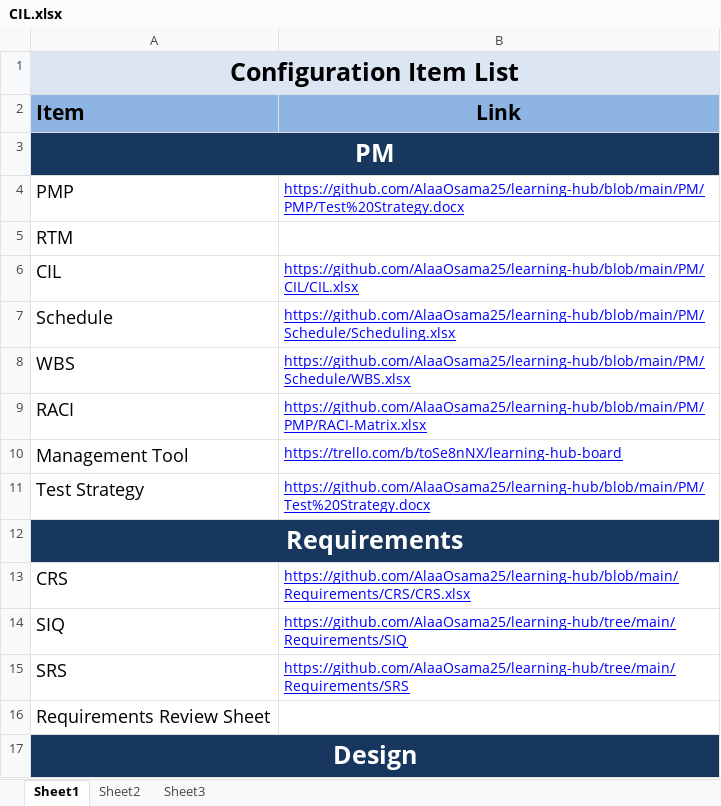
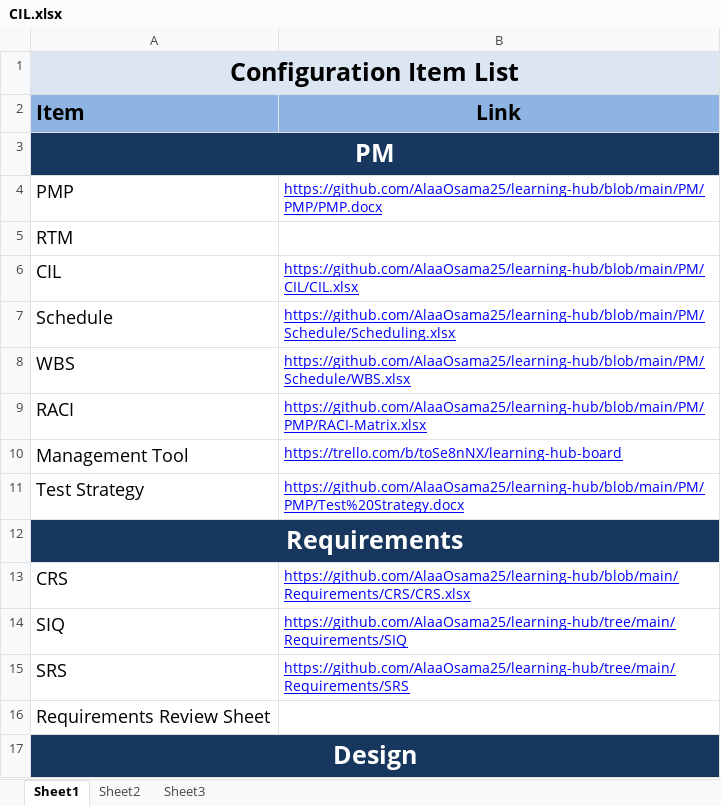
Before and after one commit to Moataz199654/learning-hub, an Excel workbook: PM/CIL/CIL.xlsx, sheet Sheet1, drawn as a sheet; only a part is shown; values as stored, in another font and other column widths than the file's, no borders; the diff names each change by its address in the sheet, - before the commit and + after, or states it on an @@ line.

Commit message:
Update CIL

```diff
--- a/PM/CIL/CIL.xlsx (sheet Sheet1)
+++ b/PM/CIL/CIL.xlsx (sheet Sheet1)
-B4 (Link): https://github.com/AlaaOsama25/learning-hub/blob/main/PM/PMP/Test%20Strategy.docx
+B4 (Link): https://github.com/AlaaOsama25/learning-hub/blob/main/PM/PMP/PMP.docx
-B11 (Link): https://github.com/AlaaOsama25/learning-hub/blob/main/PM/Test%20Strategy.docx
+B11 (Link): https://github.com/AlaaOsama25/learning-hub/blob/main/PM/PMP/Test%20Strategy.docx
```
